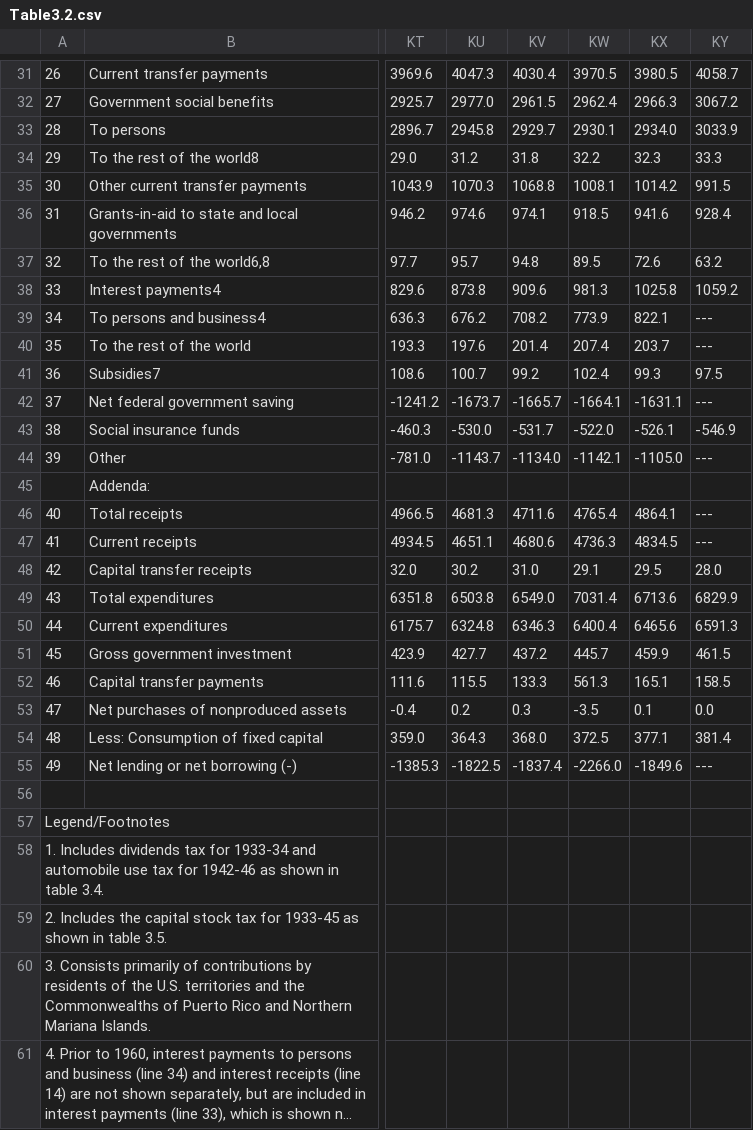
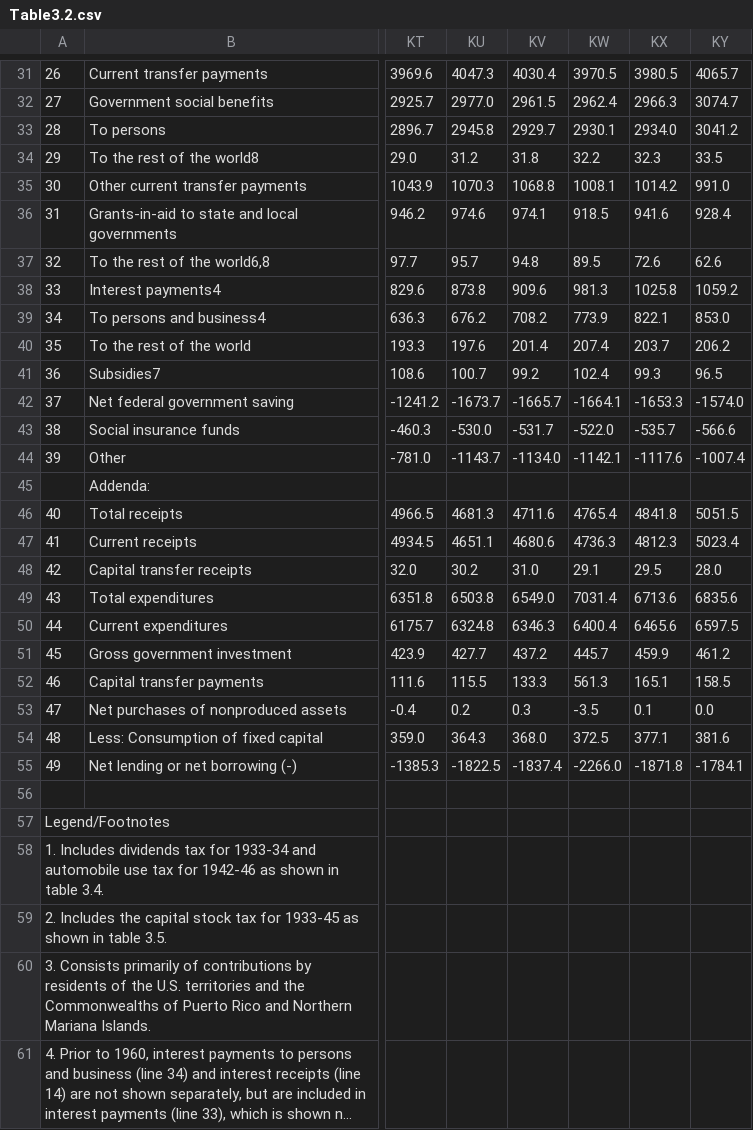
Before and after one commit to bsvars/bsvars, a CSV file: inst/varia/Table3.2.csv, drawn as a sheet; only a part is shown, gaps mark what is left out; long unchanged cells end in …; the diff covers the shown part only; the diff names each change by its address in the sheet, - before the commit and + after, or states it on an @@ line.

```diff
--- a/inst/varia/Table3.2.csv
+++ b/inst/varia/Table3.2.csv
-KY31: 4058.7
+KY31: 4065.7
-KY32: 3067.2
+KY32: 3074.7
-KY33: 3033.9
+KY33: 3041.2
-KY34: 33.3
+KY34: 33.5
-KY35: 991.5
+KY35: 991.0
-KY37: 63.2
+KY37: 62.6
-KY39: ---
+KY39: 853.0
-KY40: ---
+KY40: 206.2
-KY41: 97.5
+KY41: 96.5
-KX42: -1631.1
+KX42: -1653.3
-KY42: ---
+KY42: -1574.0
-KX43: -526.1
+KX43: -535.7
-KY43: -546.9
+KY43: -566.6
-KX44: -1105.0
+KX44: -1117.6
-KY44: ---
+KY44: -1007.4
-KX46: 4864.1
+KX46: 4841.8
-KY46: ---
+KY46: 5051.5
-KX47: 4834.5
+KX47: 4812.3
-KY47: ---
+KY47: 5023.4
-KY49: 6829.9
+KY49: 6835.6
-KY50: 6591.3
+KY50: 6597.5
-KY51: 461.5
+KY51: 461.2
-KY54: 381.4
+KY54: 381.6
-KX55: -1849.6
+KX55: -1871.8
-KY55: ---
+KY55: -1784.1
```
Also changed, not shown: 23 edited cells elsewhere in this file, inst/varia/Table1.1.5.csv, inst/varia/Table1.1.9.csv, 1 other file.
